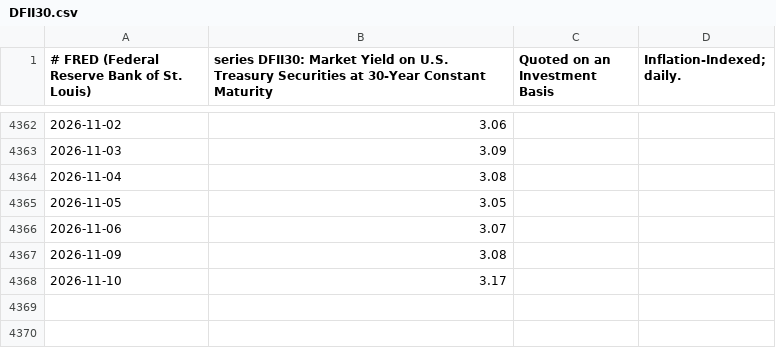
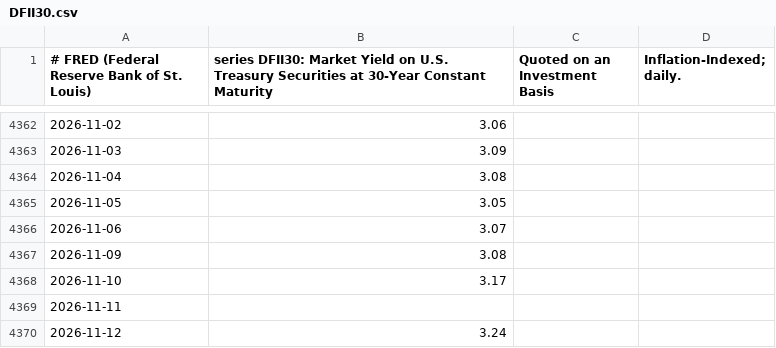
Before and after one commit to TerryJDeveau/ratesplot, a CSV file: ratesplot/data/fred/DFII30.csv, drawn as a sheet; only a part is shown, gaps mark what is left out; the diff names each change by its address in the sheet, - before the commit and + after, or states it on an @@ line.

```diff
--- a/ratesplot/data/fred/DFII30.csv
+++ b/ratesplot/data/fred/DFII30.csv
+row 4369: 2026-11-11
+row 4370: 2026-11-12 | 3.24
```
Also changed, not shown: ratesplot/data/fred/DFII10.csv, ratesplot/data/fred/DFII20.csv, 16 other files.
